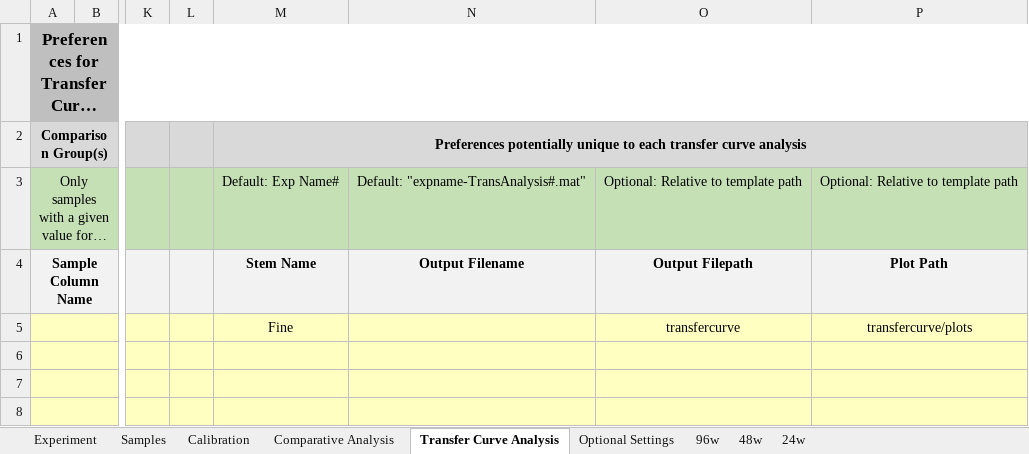
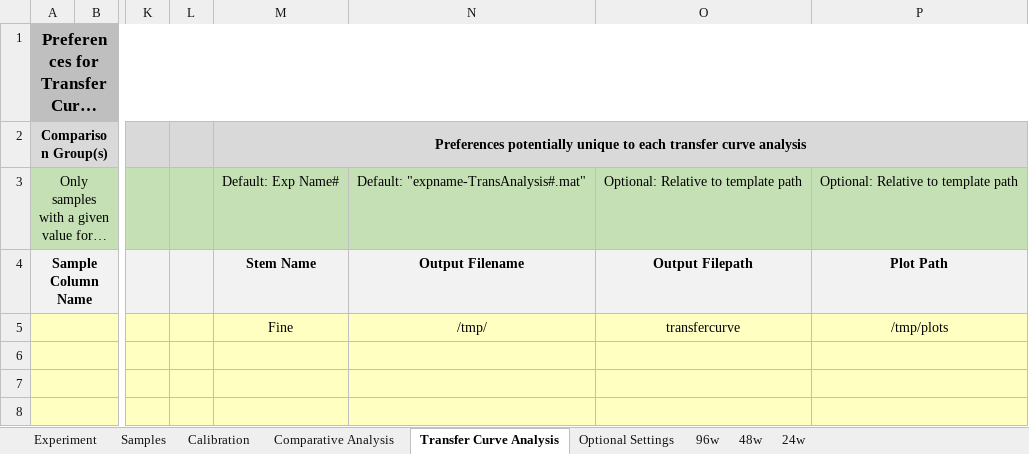
Before and after one commit to hgscott/TASBEFlowAnalytics, an Excel workbook: test_templates/test_batch_template1.xlsx, sheet Transfer Curve Analysis, drawn as a sheet; only a part is shown, gaps mark what is left out; long unchanged cells end in …; values as stored, in another font and other column widths than the file's, no borders; charts and pictures not drawn; the diff names each change by its address in the sheet, - before the commit and + after, or states it on an @@ line.

Commit message:
Fixed typo in test_errors_excel and created transfercurve_excel test

```diff
--- a/test_templates/test_batch_template1.xlsx (sheet Transfer Curve Analysis)
+++ b/test_templates/test_batch_template1.xlsx (sheet Transfer Curve Analysis)
-N5: (empty)
+N5: /tmp/
-P5: transfercurve/plots
+P5: /tmp/plots
```
Also changed, not shown: 3 other files.
